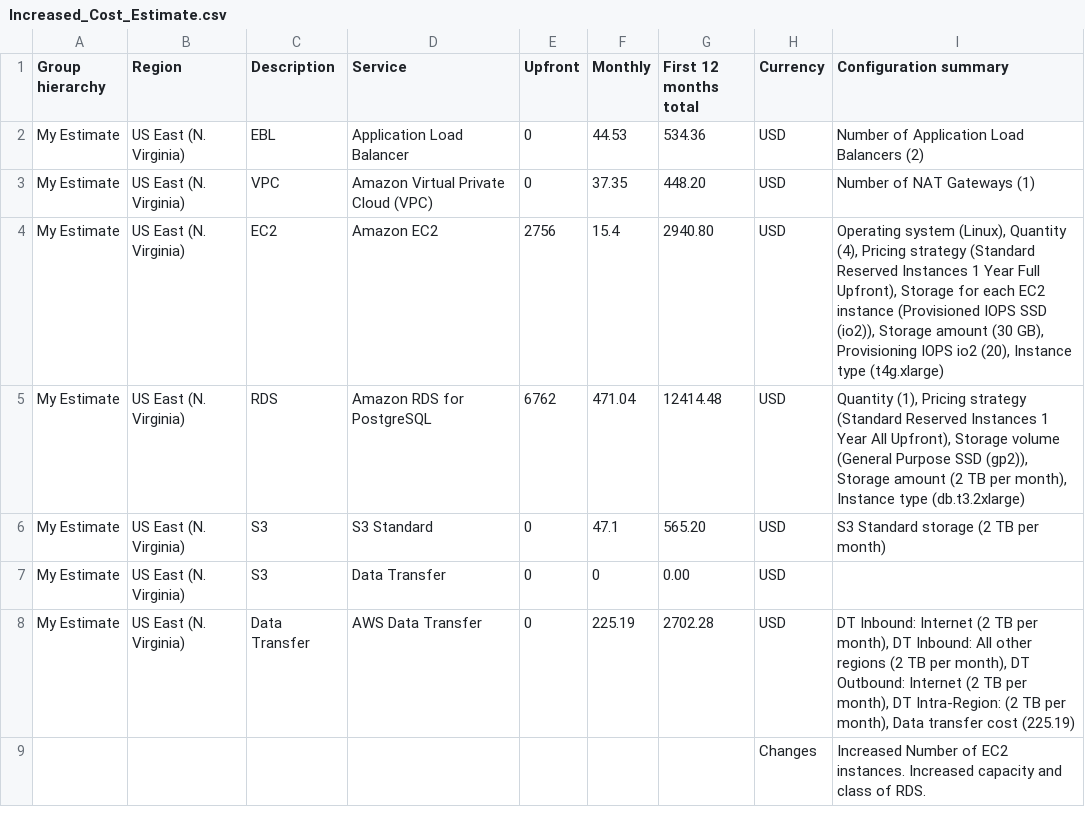
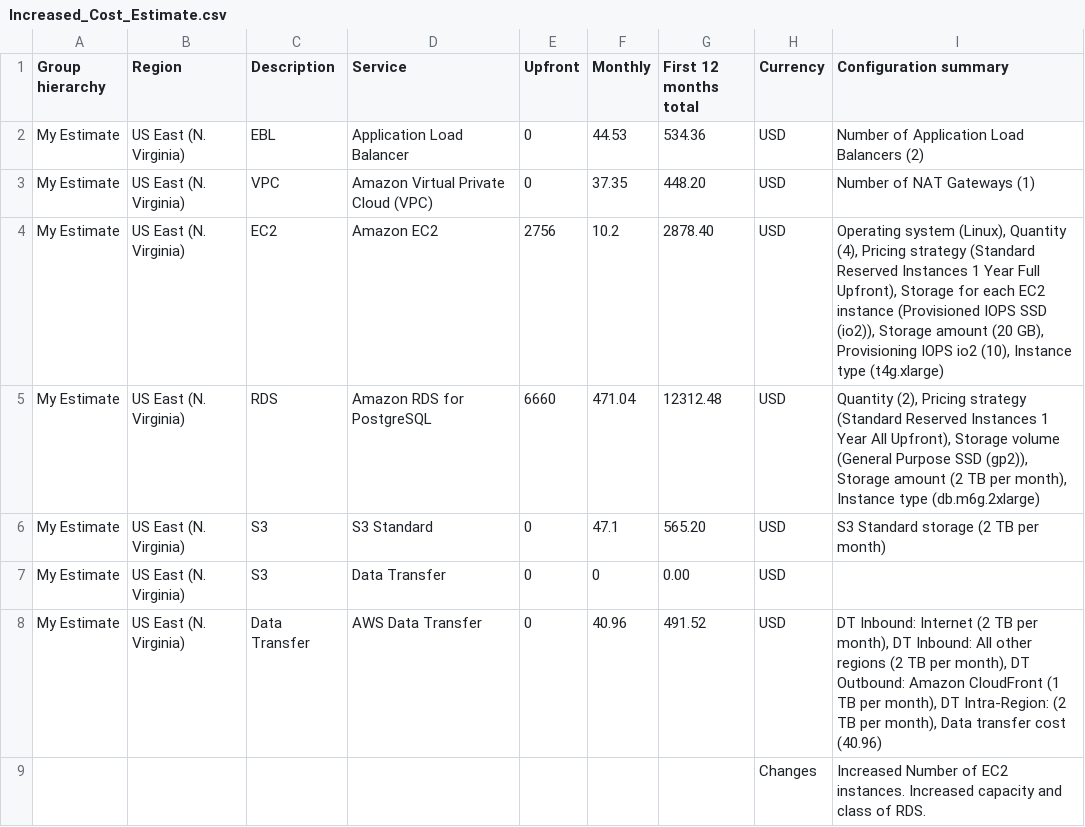
Before and after one commit to DeshErBojhaa/aws_optimize_for_cost, a CSV file: Increased_Cost_Estimate.csv, drawn as a sheet.

```diff
--- a/Increased_Cost_Estimate.csv
+++ b/Increased_Cost_Estimate.csv
@@ -3,7 +3,7 @@ My Estimate,US East (N. Virginia),EBL,Application Load Balancer,0,44.53,534.36,U
 My Estimate,US East (N. Virginia),VPC,Amazon Virtual Private Cloud (VPC),0,37.35,448.20,USD,Number of NAT Gateways (1)
-My Estimate,US East (N. Virginia),EC2,Amazon EC2,2756,15.4,2940.80,USD,"Operating system (Linux), Quantity (4), Pricing strategy (Standard Reserved Instances 1 Year Full Upfront), Storage for each EC2 instance (Provisioned IOPS SSD (io2)), Storage amount (30 GB), Provisioning IOPS io2 (20), Instance type (t4g.xlarge)"
-My Estimate,US East (N. Virginia),RDS,Amazon RDS for PostgreSQL,6762,471.04,12414.48,USD,"Quantity (1), Pricing strategy (Standard Reserved Instances 1 Year All Upfront), Storage volume (General Purpose SSD (gp2)), Storage amount (2 TB per month), Instance type (db.t3.2xlarge)"
+My Estimate,US East (N. Virginia),EC2,Amazon EC2,2756,10.2,2878.40,USD,"Operating system (Linux), Quantity (4), Pricing strategy (Standard Reserved Instances 1 Year Full Upfront), Storage for each EC2 instance (Provisioned IOPS SSD (io2)), Storage amount (20 GB), Provisioning IOPS io2 (10), Instance type (t4g.xlarge)"
+My Estimate,US East (N. Virginia),RDS,Amazon RDS for PostgreSQL,6660,471.04,12312.48,USD,"Quantity (2), Pricing strategy (Standard Reserved Instances 1 Year All Upfront), Storage volume (General Purpose SSD (gp2)), Storage amount (2 TB per month), Instance type (db.m6g.2xlarge)"
 My Estimate,US East (N. Virginia),S3,S3 Standard,0,47.1,565.20,USD,S3 Standard storage (2 TB per month)
 My Estimate,US East (N. Virginia),S3,Data Transfer,0,0,0.00,USD,
-My Estimate,US East (N. Virginia),Data Transfer,AWS Data Transfer,0,225.19,2702.28,USD,"DT Inbound: Internet (2 TB per month), DT Inbound: All other regions (2 TB per month), DT Outbound: Internet (2 TB per month), DT Intra-Region: (2 TB per month), Data transfer cost (225.19)"
+My Estimate,US East (N. Virginia),Data Transfer,AWS Data Transfer,0,40.96,491.52,USD,"DT Inbound: Internet (2 TB per month), DT Inbound: All other regions (2 TB per month), DT Outbound: Amazon CloudFront (1 TB per month), DT Intra-Region: (2 TB per month), Data transfer cost (40.96)"
 ,,,,,,,Changes,Increased Number of EC2 instances. Increased capacity and class of RDS.
```
Also changed, not shown: Initial_Cost_Estimate.csv, Reduced_Cost_Estimate.csv, 2 other files.
